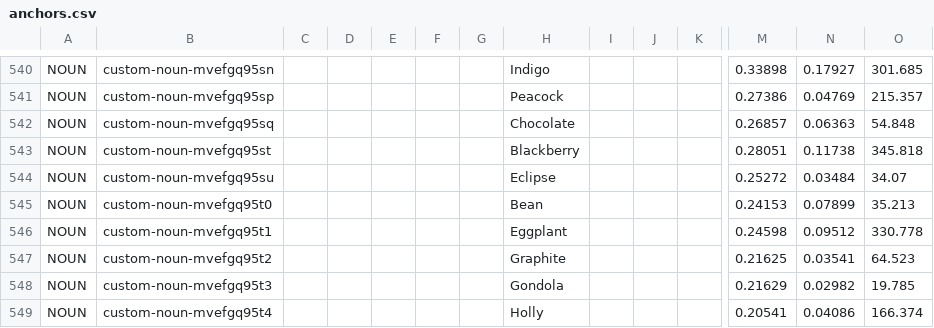
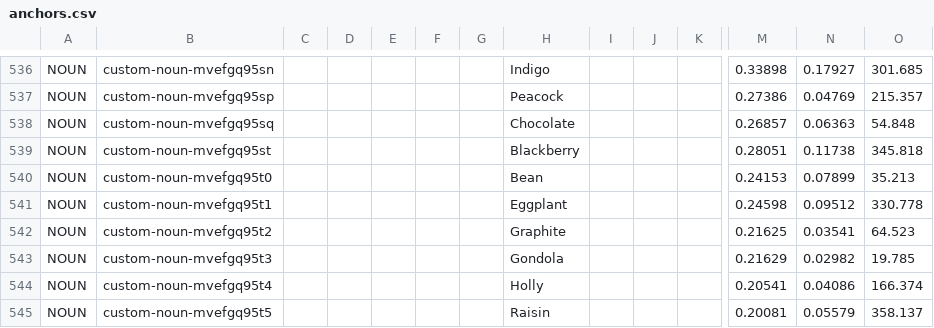
Before and after one commit to HC-SAMI/colorsamificator, a CSV file: data/anchors.csv, drawn as a sheet; only a part is shown, gaps mark what is left out; the shorter side is filled out with more unchanged rows; removed rows and columns are numbered as before the commit, all else as after; rows hold the shown columns only; the diff covers the shown part only; the diff names each change by its address in the sheet, - before the commit and + after, or states it on an @@ line.

```diff
--- a/data/anchors.csv
+++ b/data/anchors.csv
-row 544: NOUN | custom-noun-mvefgq95su |  |  |  |  |  | Eclipse |  |  |  | 0.25272 | 0.03484 | 34.07
```
Also changed, not shown: 6 added rows and 5 removed rows elsewhere in this file, data/pins.csv.
